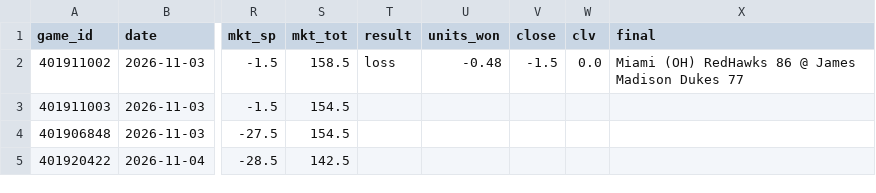
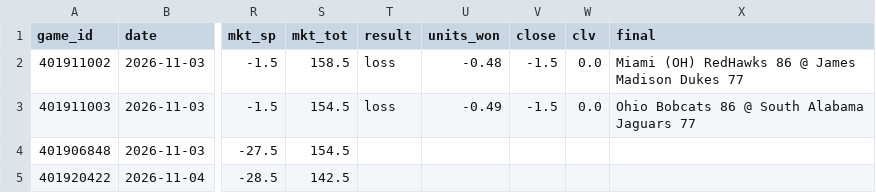
Before and after one commit to psturo77/cbb-data, a CSV file: paper.csv, drawn as a sheet; only a part is shown, gaps mark what is left out; the diff names each change by its address in the sheet, - before the commit and + after, or states it on an @@ line.

```diff
--- a/paper.csv
+++ b/paper.csv
-T3 (result): (empty)
+T3 (result): loss
-U3 (units_won): (empty)
+U3 (units_won): -0.49
-V3 (close): (empty)
+V3 (close): -1.5
-W3 (clv): (empty)
+W3 (clv): 0.0
-X3 (final): (empty)
+X3 (final): Ohio Bobcats 86 @ South Alabama Jaguars 77
```
Also changed, not shown: model.csv, teams.csv, 4 other files.
